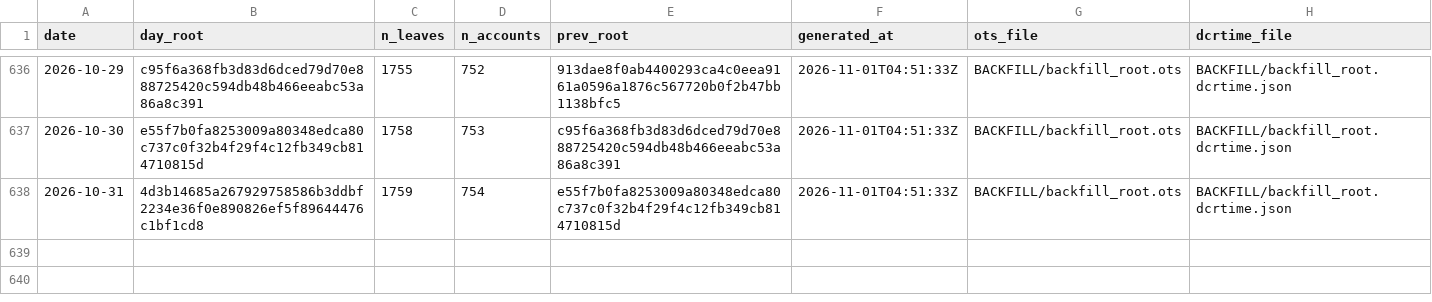
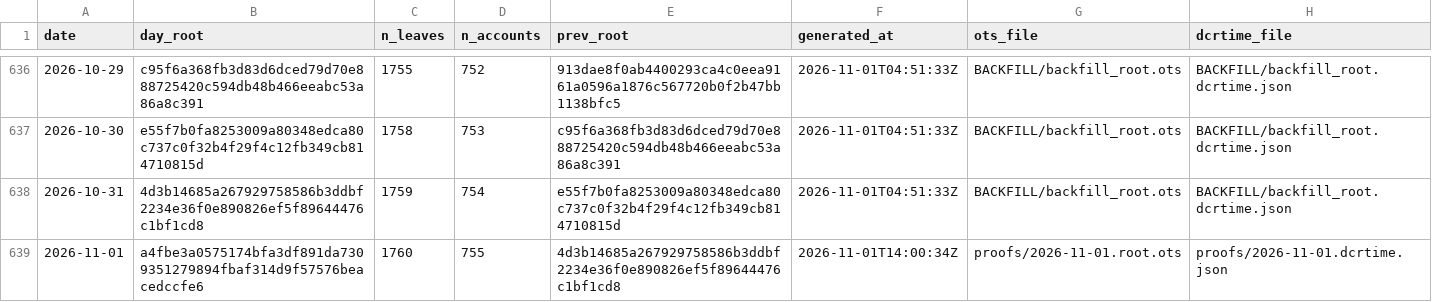
Before and after one commit to Recompound/track-record, a CSV file: roots.csv, drawn as a sheet; only a part is shown, gaps mark what is left out.

Commit message:
anchor 2026-11-01: root a4fbe3a0575174bf

```diff
--- a/roots.csv
+++ b/roots.csv
@@ -638 +638,2 @@ date,day_root,n_leaves,n_accounts,prev_root,generated_at,ots_file,dcrtime_file
 2026-10-31,4d3b14685a267929758586b3ddbf2234e36f0e890826ef5f89644476c1bf1cd8,1759,754,e55f7b0fa8253009a80348edca80c737c0f32b4f29f4c12fb349cb814710815d,2026-11-01T04:51:33Z,BACKFILL/backfill_root.ots,BACKFILL/backfill_root.dcrtime.json
+2026-11-01,a4fbe3a0575174bfa3df891da7309351279894fbaf314d9f57576beacedccfe6,1760,755,4d3b14685a267929758586b3ddbf2234e36f0e890826ef5f89644476c1bf1cd8,2026-11-01T14:00:34Z,proofs/2026-11-01.root.ots,proofs/2026-11-01.dcrtime.json
```
Also changed, not shown: 5 other files.
